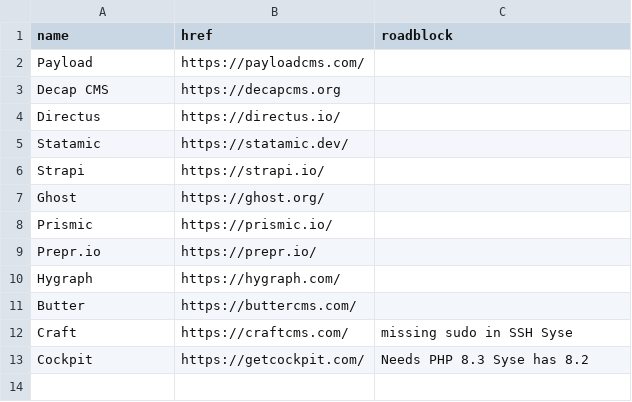
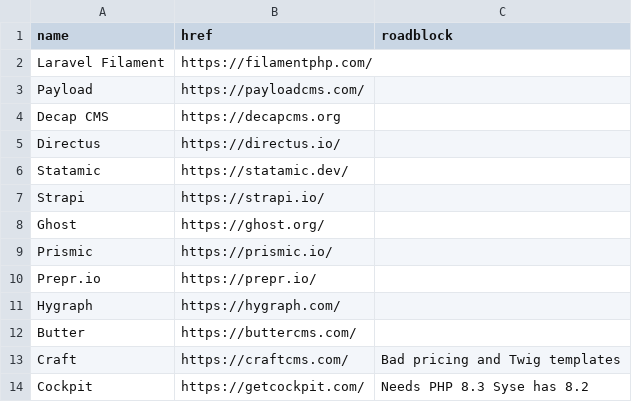
Before and after one commit to aksellsor/tools, a CSV file: public/cms-roadmap.csv, drawn as a sheet.

Commit message:
Update cms-roadmap.csv

```diff
--- a/public/cms-roadmap.csv
+++ b/public/cms-roadmap.csv
@@ -1,2 +1,3 @@
 name,href,roadblock
+Laravel Filament,https://filamentphp.com/
 Payload,https://payloadcms.com/
@@ -11,3 +12,3 @@ Hygraph,https://hygraph.com/
 Butter,https://buttercms.com/
-Craft,https://craftcms.com/,missing sudo in SSH Syse
+Craft,https://craftcms.com/,Bad pricing and Twig templates
 Cockpit,https://getcockpit.com/,Needs PHP 8.3 Syse has 8.2
```
